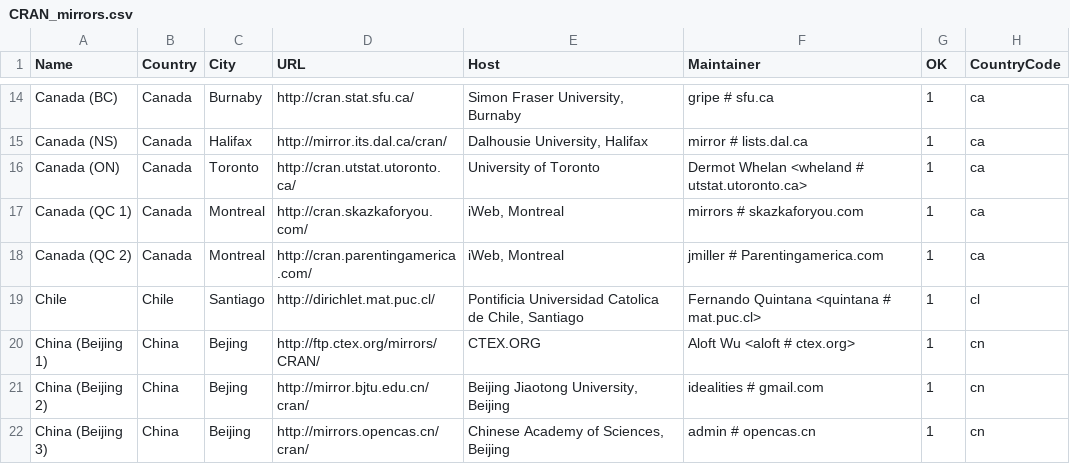
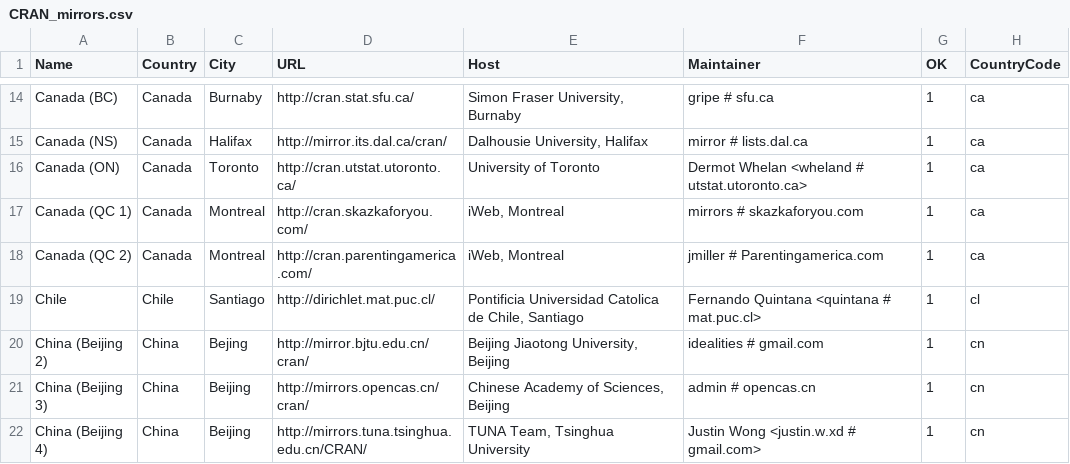
Before and after one commit to LeifAndersen/R, a CSV file: doc/CRAN_mirrors.csv, drawn as a sheet; only a part is shown, gaps mark what is left out; the shorter side is filled out with more unchanged rows; the diff names each change by its address in the sheet, - before the commit and + after, or states it on an @@ line.

Commit message:
Remove one defunct mirror.
git-svn-id: https://svn.r-project.org/R/trunk@68571 00db46b3-68df-0310-9c12-caf00c1e9a41

```diff
--- a/doc/CRAN_mirrors.csv
+++ b/doc/CRAN_mirrors.csv
-row 20: China (Beijing 1) | China | Bejing | http://ftp.ctex.org/mirrors/CRAN/ | CTEX.ORG | Aloft Wu <aloft # ctex.org> | 1 | cn
```
